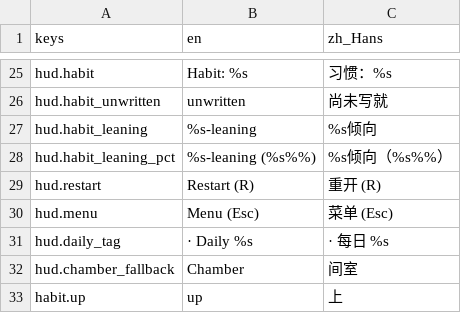
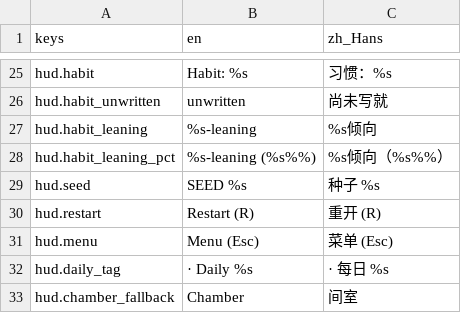
Before and after one commit to cmp07/Game-, a CSV file: game/echo_lattice/locale/echo_lattice.csv, drawn as a sheet; only a part is shown, gaps mark what is left out; the shorter side is filled out with more unchanged rows.

```diff
--- a/game/echo_lattice/locale/echo_lattice.csv
+++ b/game/echo_lattice/locale/echo_lattice.csv
@@ -28,2 +28,3 @@ hud.habit_leaning,%s-leaning,%s倾向
 hud.habit_leaning_pct,%s-leaning (%s%%),%s倾向（%s%%）
+hud.seed,SEED  %s,种子  %s
 hud.restart,Restart (R),重开 (R)
```
Also changed, not shown: 21 other files.
